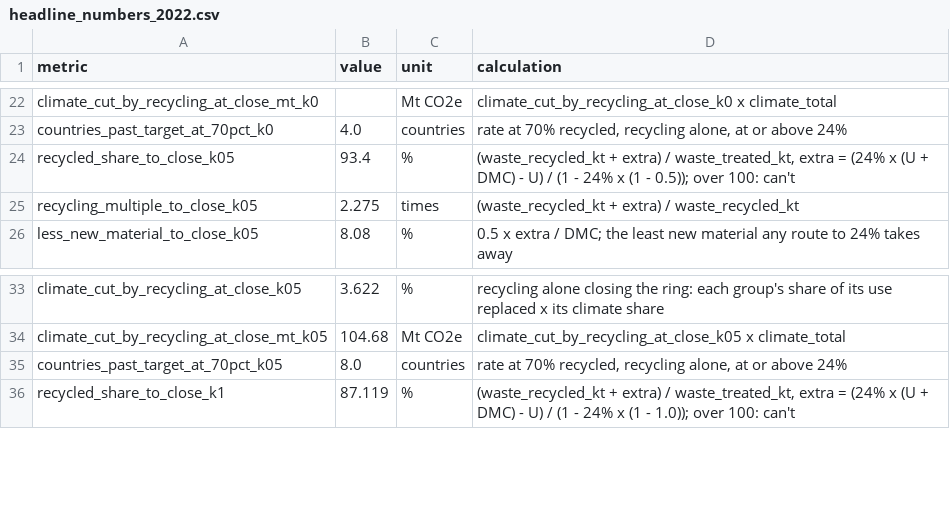
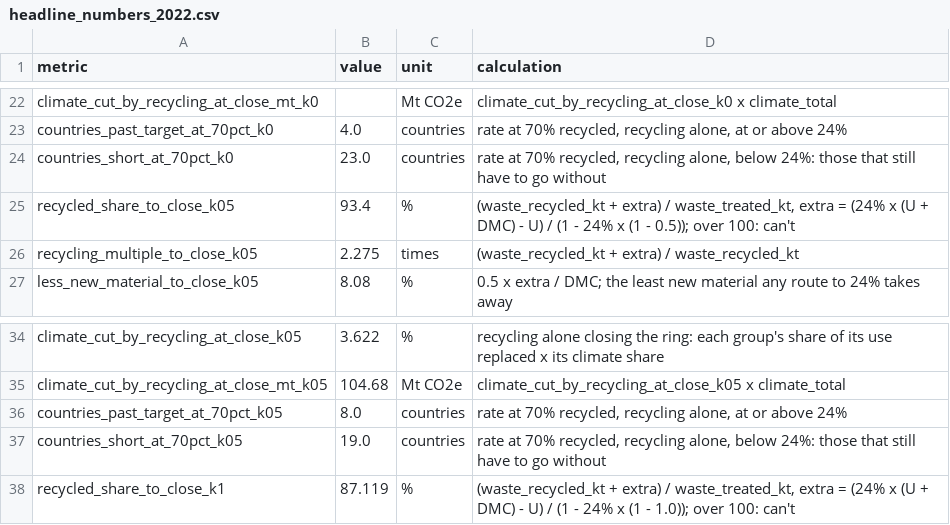
Before and after one commit to M1ck3yJ0/far-from-full-circle, a CSV file: data/processed/headline_numbers_2022.csv, drawn as a sheet; only a part is shown, gaps mark what is left out; the diff covers the shown part only.

```diff
--- a/data/processed/headline_numbers_2022.csv
+++ b/data/processed/headline_numbers_2022.csv
@@ -23,2 +23,3 @@ climate_cut_by_recycling_at_close_mt_k0,,Mt CO2e,climate_cut_by_recycling_at_clo
 countries_past_target_at_70pct_k0,4.0,countries,"rate at 70% recycled, recycling alone, at or above 24%"
+countries_short_at_70pct_k0,23.0,countries,"rate at 70% recycled, recycling alone, below 24%: those that still have to go without"
 recycled_share_to_close_k05,93.4,%,"(waste_recycled_kt + extra) / waste_treated_kt, extra = (24% x (U + DMC) - U) / (1 - 24% x (1 - 0.5)); over 100: can't"
@@ -35,2 +36,3 @@ climate_cut_by_recycling_at_close_mt_k05,104.68,Mt CO2e,climate_cut_by_recycling
 countries_past_target_at_70pct_k05,8.0,countries,"rate at 70% recycled, recycling alone, at or above 24%"
+countries_short_at_70pct_k05,19.0,countries,"rate at 70% recycled, recycling alone, below 24%: those that still have to go without"
 recycled_share_to_close_k1,87.119,%,"(waste_recycled_kt + extra) / waste_treated_kt, extra = (24% x (U + DMC) - U) / (1 - 24% x (1 - 1.0)); over 100: can't"
```
Also changed, not shown: 14 added rows elsewhere in this file, data/processed/two_levers_2022.csv, 1 other file.
